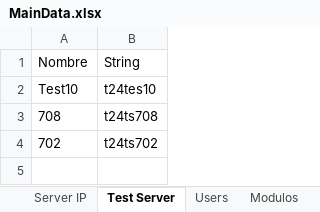
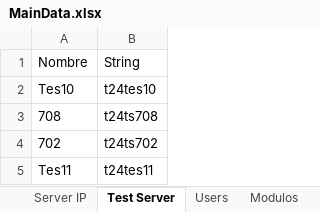
Before and after one commit to BCrediRepo/Crecer, an Excel workbook: Test Data/MainData.xlsx, sheet Test Server, drawn as a sheet; values as stored, in another font and other column widths than the file's, no borders; the diff names each change by its address in the sheet, - before the commit and + after, or states it on an @@ line.

```diff
--- a/Test Data/MainData.xlsx (sheet Test Server)
+++ b/Test Data/MainData.xlsx (sheet Test Server)
-A2: Test10
+A2: Tes10
+row 5: Tes11 | t24tes11
```
Also changed, not shown: sheet Server IP, 2 other files.
